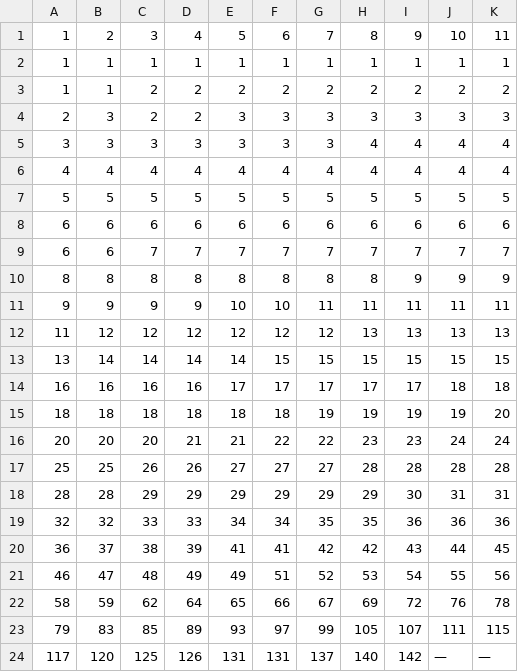
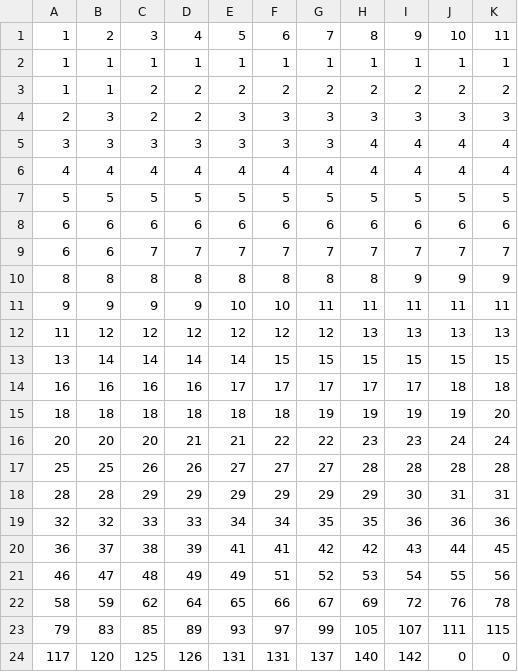
Before and after one commit to jfrausig/test, a CSV file: time_to_failure.csv, drawn as a sheet.

Commit message:
Update time_to_failure.csv

```diff
--- a/time_to_failure.csv
+++ b/time_to_failure.csv
@@ -23,2 +23,2 @@
 79,83,85,89,93,97,99,105,107,111,115
-117,120,125,126,131,131,137,140,142,"—","—"
+117,120,125,126,131,131,137,140,142,0,0
```
